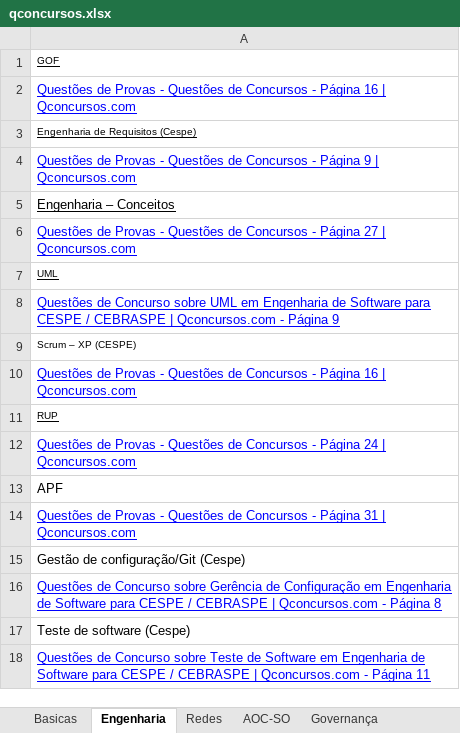
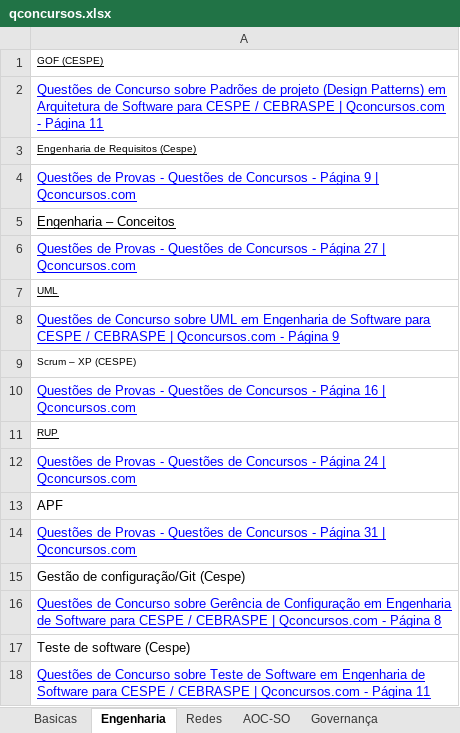
Before and after one commit to willhc1984/estudos, an Excel workbook: qconcursos.xlsx, sheet Engenharia, drawn as a sheet; values as stored, in another font and other column widths than the file's, no borders; the diff names each change by its address in the sheet, - before the commit and + after, or states it on an @@ line.

```diff
--- a/qconcursos.xlsx (sheet Engenharia)
+++ b/qconcursos.xlsx (sheet Engenharia)
-A1: GOF
+A1: GOF (CESPE)
-A2: Questões de Provas - Questões de Concursos - Página 16 | Qconcursos.com
+A2: Questões de Concurso sobre Padrões de projeto (Design Patterns) em Arquitetura de Software para CESPE / CEBRASPE | Qconcursos.com - Página 11
```
Also changed, not shown: sheet Sequencia, sheet Programação, 1 other file.
